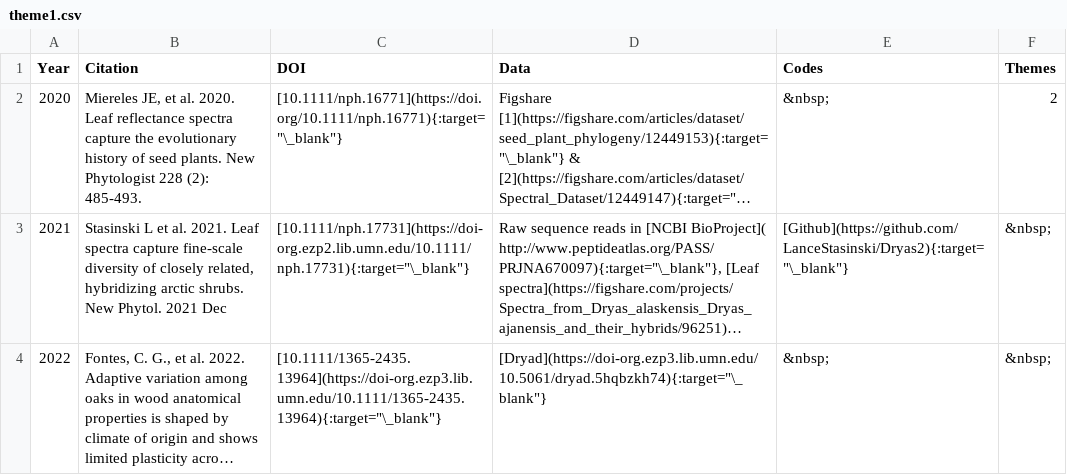
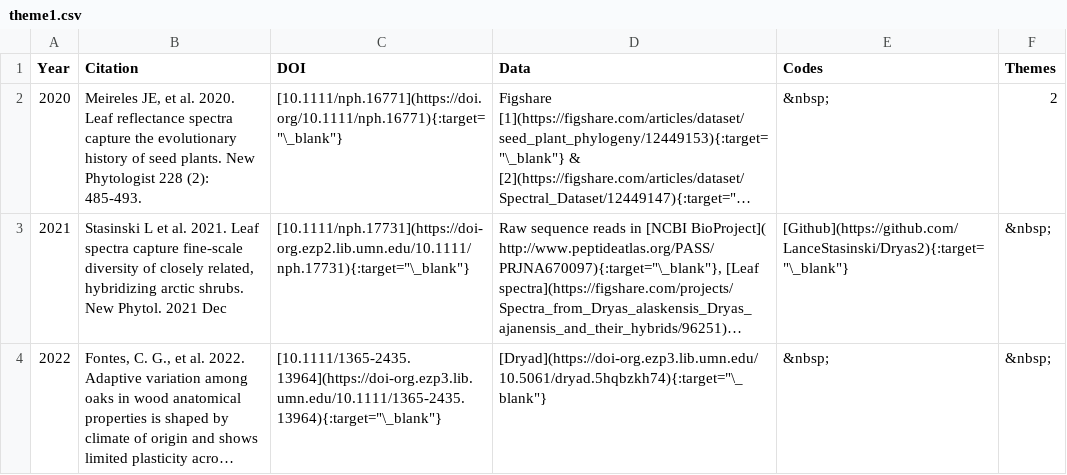
Before and after one commit to ASCEND-BII/Data-management, a CSV file: docs/Theme/theme1.csv, drawn as a sheet; long unchanged cells end in …; the diff names each change by its address in the sheet, - before the commit and + after, or states it on an @@ line.

Commit message:
fixed spelling of Meireles

```diff
--- a/docs/Theme/theme1.csv
+++ b/docs/Theme/theme1.csv
-B2 (Citation): Miereles JE, et…
+B2 (Citation): Meireles JE, et…
```
